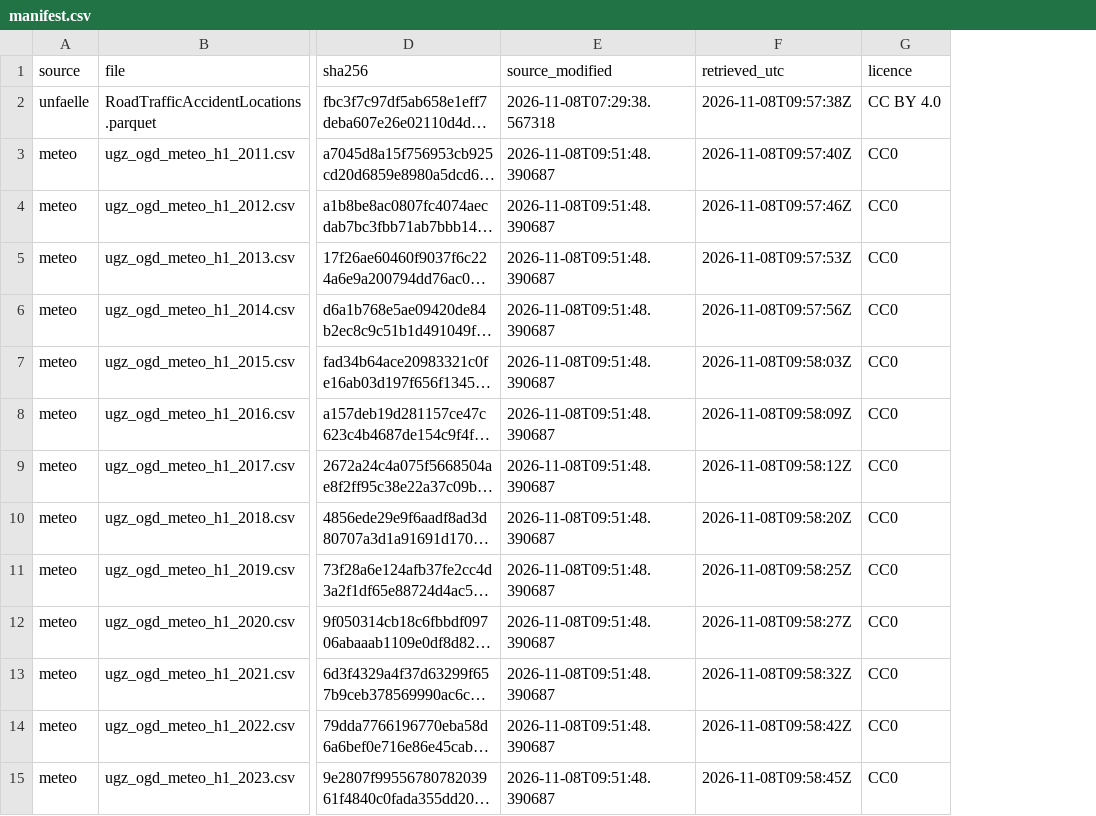
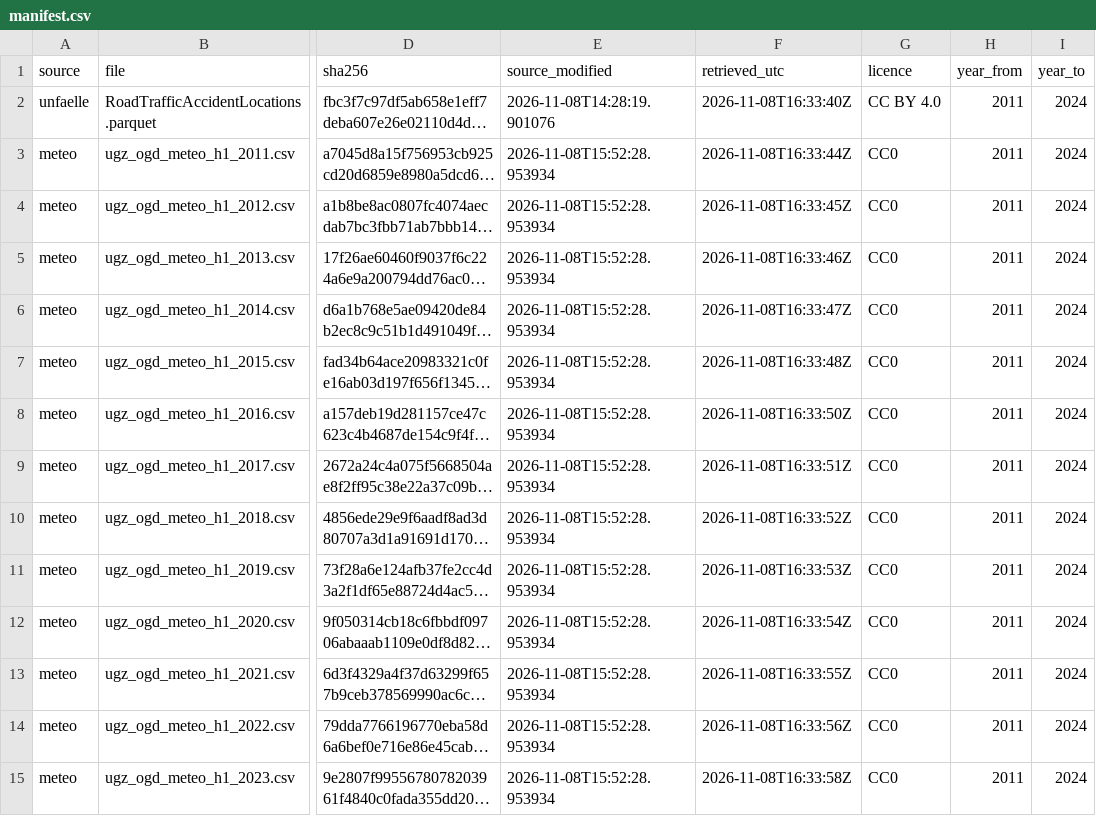
Before and after one commit to ffahrenb/zurich-road-accidents, a CSV file: export/dq/manifest.csv, drawn as a sheet; only a part is shown, gaps mark what is left out; long unchanged cells end in …; the diff covers the shown part only; the diff names each change by its address in the sheet, - before the commit and + after, or states it on an @@ line.

```diff
--- a/export/dq/manifest.csv
+++ b/export/dq/manifest.csv
+column H (year_from), rows 2-15: all 2011
+column I (year_to), rows 2-15: all 2024
-E2 (source_modified): 2026-11-08T07:29:38.567318
+E2 (source_modified): 2026-11-08T14:28:19.901076
-F2 (retrieved_utc): 2026-11-08T09:57:38Z
+F2 (retrieved_utc): 2026-11-08T16:33:40Z
-E3:E15 (source_modified): 2026-11-08T09:51:48.390687
+E3:E15 (source_modified): 2026-11-08T15:52:28.953934
-F3 (retrieved_utc): 2026-11-08T09:57:40Z
+F3 (retrieved_utc): 2026-11-08T16:33:44Z
-F4 (retrieved_utc): 2026-11-08T09:57:46Z
+F4 (retrieved_utc): 2026-11-08T16:33:45Z
-F5 (retrieved_utc): 2026-11-08T09:57:53Z
+F5 (retrieved_utc): 2026-11-08T16:33:46Z
-F6 (retrieved_utc): 2026-11-08T09:57:56Z
+F6 (retrieved_utc): 2026-11-08T16:33:47Z
-F7 (retrieved_utc): 2026-11-08T09:58:03Z
+F7 (retrieved_utc): 2026-11-08T16:33:48Z
-F8 (retrieved_utc): 2026-11-08T09:58:09Z
+F8 (retrieved_utc): 2026-11-08T16:33:50Z
-F9 (retrieved_utc): 2026-11-08T09:58:12Z
+F9 (retrieved_utc): 2026-11-08T16:33:51Z
-F10 (retrieved_utc): 2026-11-08T09:58:20Z
+F10 (retrieved_utc): 2026-11-08T16:33:52Z
-F11 (retrieved_utc): 2026-11-08T09:58:25Z
+F11 (retrieved_utc): 2026-11-08T16:33:53Z
-F12 (retrieved_utc): 2026-11-08T09:58:27Z
+F12 (retrieved_utc): 2026-11-08T16:33:54Z
-F13 (retrieved_utc): 2026-11-08T09:58:32Z
+F13 (retrieved_utc): 2026-11-08T16:33:55Z
-F14 (retrieved_utc): 2026-11-08T09:58:42Z
+F14 (retrieved_utc): 2026-11-08T16:33:56Z
-F15 (retrieved_utc): 2026-11-08T09:58:45Z
+F15 (retrieved_utc): 2026-11-08T16:33:58Z
```
Also changed, not shown: 34 edited cells elsewhere in this file, export/dq/dq_ergebnisse.csv, export/dq/dq_verlauf.csv, 14 other files.
